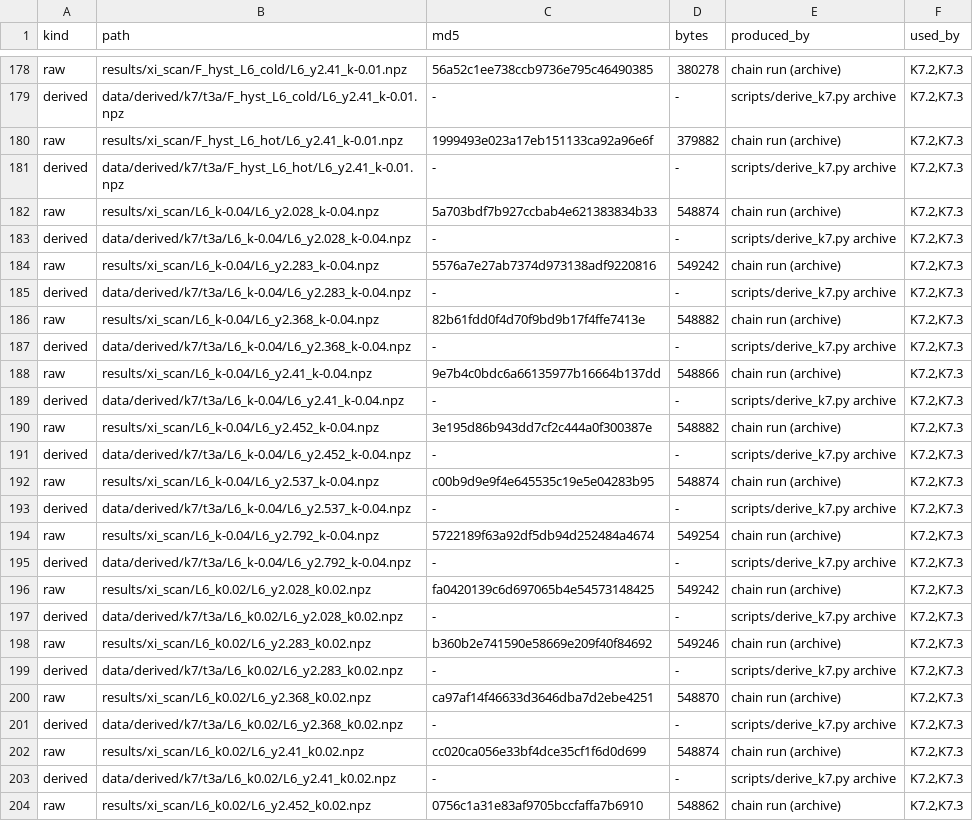
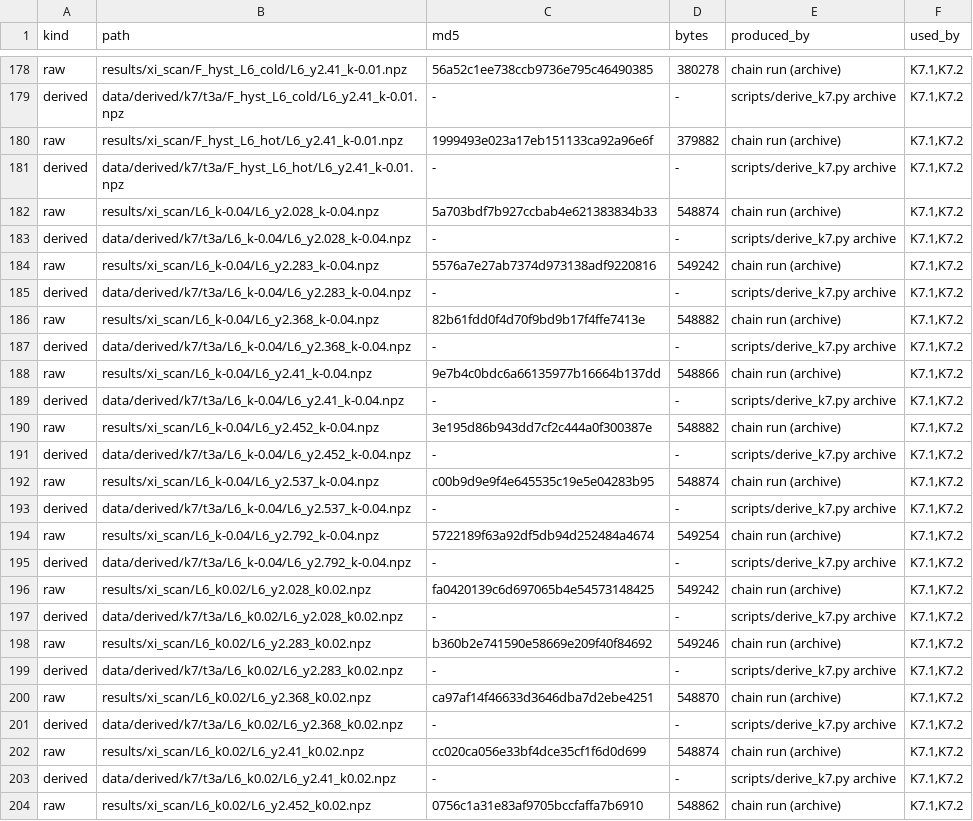
Before and after one commit to PiotrTopa/mass-as-pairing, a TSV file: data/manifest/k7.tsv, drawn as a sheet; only a part is shown, gaps mark what is left out; the diff covers the shown part only; the diff names each change by its address in the sheet, - before the commit and + after, or states it on an @@ line.

```diff
--- a/data/manifest/k7.tsv
+++ b/data/manifest/k7.tsv
-F178:F204 (used_by): K7.2,K7.3
+F178:F204 (used_by): K7.1,K7.2
```
Also changed, not shown: 61 edited cells elsewhere in this file, results/K7_fss.csv, 35 other files.
